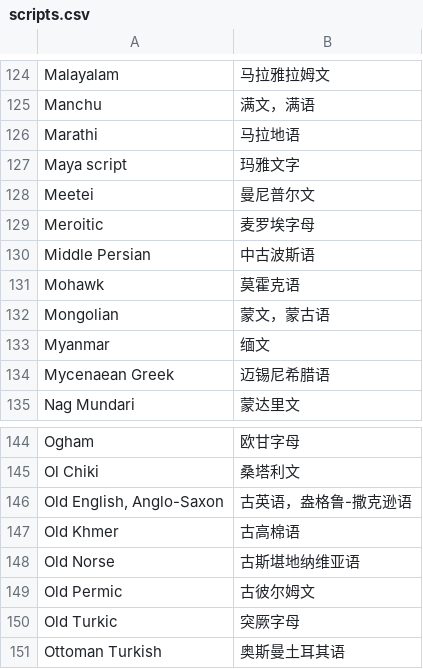
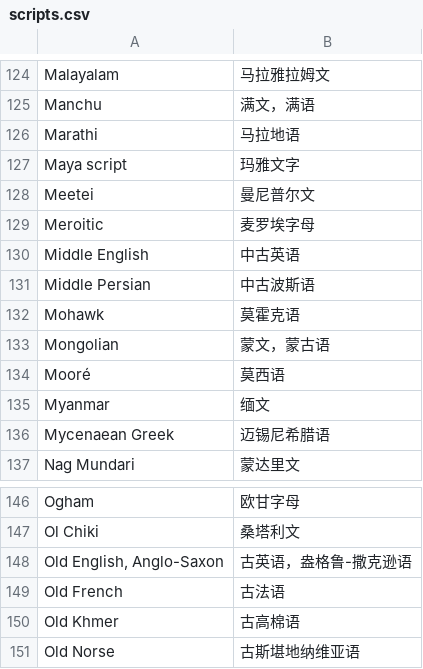
Before and after one commit to xfq/scripts, a CSV file: name/scripts.csv, drawn as a sheet; only a part is shown, gaps mark what is left out; the shorter side is filled out with more unchanged rows; the diff names each change by its address in the sheet, - before the commit and + after, or states it on an @@ line.

```diff
--- a/name/scripts.csv
+++ b/name/scripts.csv
+row 130: Middle English | 中古英语
+row 134: Mooré | 莫西语
+row 149: Old French | 古法语
```
Also changed, not shown: 1 other file.
